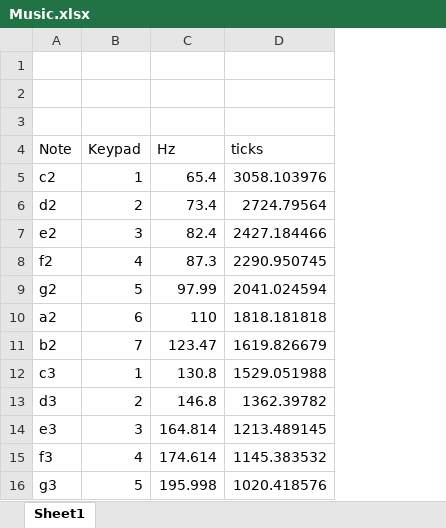
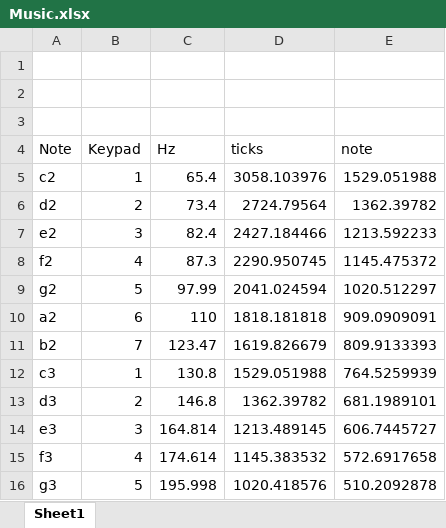
Before and after one commit to fredzqm/MusicMaster, an Excel workbook: Music.xlsx, sheet Sheet1, drawn as a sheet; only a part is shown; values as stored, in another font and other column widths than the file's, no borders; the diff names each change by its address in the sheet, - before the commit and + after, or states it on an @@ line.

```diff
--- a/Music.xlsx (sheet Sheet1)
+++ b/Music.xlsx (sheet Sheet1)
+column E (note), rows 5-16: 1529.051988 | 1362.39782 | 1213.592233 | 1145.475372 | 1020.512297 | 909.0909091 | 809.9133393 | 764.5259939 | 681.1989101 | 606.7445727 | 572.6917658 | 510.2092878
```
Also changed, not shown: 6 other files.
